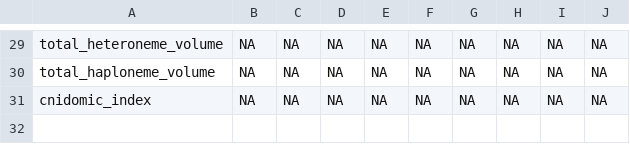
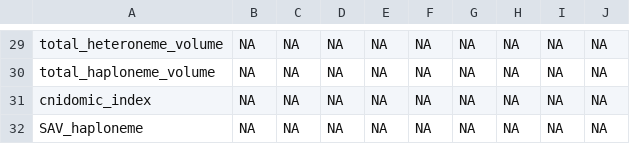
Before and after one commit to dunnlab/tentilla_morph, a CSV file: PGLS_Pval_Selectivity.csv, drawn as a sheet; only a part is shown, gaps mark what is left out; the diff names each change by its address in the sheet, - before the commit and + after, or states it on an @@ line.

```diff
--- a/PGLS_Pval_Selectivity.csv
+++ b/PGLS_Pval_Selectivity.csv
+row 32: SAV_haploneme | NA | NA | NA | NA | NA | NA | NA | NA | NA
```
Also changed, not shown: OU_diet_test.csv, PGLS_SIGN_preylength.csv, 22 other files.
